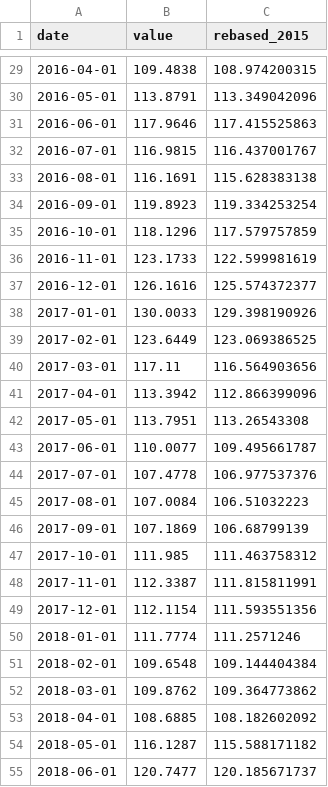
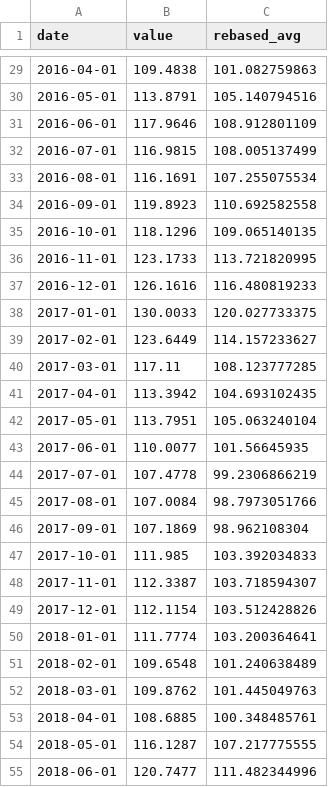
Before and after one commit to qmancodes/MXN-dashboard, a CSV file: docs/data/rer_banxico.csv, drawn as a sheet; only a part is shown, gaps mark what is left out; the diff covers the shown part only.

```diff
--- a/docs/data/rer_banxico.csv
+++ b/docs/data/rer_banxico.csv
@@ -1 +1 @@
-date,value,rebased_2015
+date,value,rebased_avg
@@ -29,27 +29,27 @@ date,value,rebased_2015
-2016-04-01,109.4838,108.974200315
-2016-05-01,113.8791,113.349042096
-2016-06-01,117.9646,117.415525863
-2016-07-01,116.9815,116.437001767
-2016-08-01,116.1691,115.628383138
-2016-09-01,119.8923,119.334253254
-2016-10-01,118.1296,117.579757859
-2016-11-01,123.1733,122.599981619
-2016-12-01,126.1616,125.574372377
-2017-01-01,130.0033,129.398190926
-2017-02-01,123.6449,123.069386525
-2017-03-01,117.11,116.564903656
-2017-04-01,113.3942,112.866399096
-2017-05-01,113.7951,113.26543308
-2017-06-01,110.0077,109.495661787
-2017-07-01,107.4778,106.977537376
-2017-08-01,107.0084,106.51032223
-2017-09-01,107.1869,106.68799139
-2017-10-01,111.985,111.463758312
-2017-11-01,112.3387,111.815811991
-2017-12-01,112.1154,111.593551356
-2018-01-01,111.7774,111.2571246
-2018-02-01,109.6548,109.144404384
-2018-03-01,109.8762,109.364773862
-2018-04-01,108.6885,108.182602092
-2018-05-01,116.1287,115.588171182
-2018-06-01,120.7477,120.185671737
+2016-04-01,109.4838,101.082759863
+2016-05-01,113.8791,105.140794516
+2016-06-01,117.9646,108.912801109
+2016-07-01,116.9815,108.005137499
+2016-08-01,116.1691,107.255075534
+2016-09-01,119.8923,110.692582558
+2016-10-01,118.1296,109.065140135
+2016-11-01,123.1733,113.721820995
+2016-12-01,126.1616,116.480819233
+2017-01-01,130.0033,120.027733375
+2017-02-01,123.6449,114.157233627
+2017-03-01,117.11,108.123777285
+2017-04-01,113.3942,104.693102435
+2017-05-01,113.7951,105.063240104
+2017-06-01,110.0077,101.56645935
+2017-07-01,107.4778,99.2306866219
+2017-08-01,107.0084,98.7973051766
+2017-09-01,107.1869,98.962108304
+2017-10-01,111.985,103.392034833
+2017-11-01,112.3387,103.718594307
+2017-12-01,112.1154,103.512428826
+2018-01-01,111.7774,103.200364641
+2018-02-01,109.6548,101.240638489
+2018-03-01,109.8762,101.445049763
+2018-04-01,108.6885,100.348485761
+2018-05-01,116.1287,107.217775555
+2018-06-01,120.7477,111.482344996
```
Also changed, not shown: 127 edited cells elsewhere in this file, docs/data/rer.csv, logs/refresh_log.csv, 3 other files.
